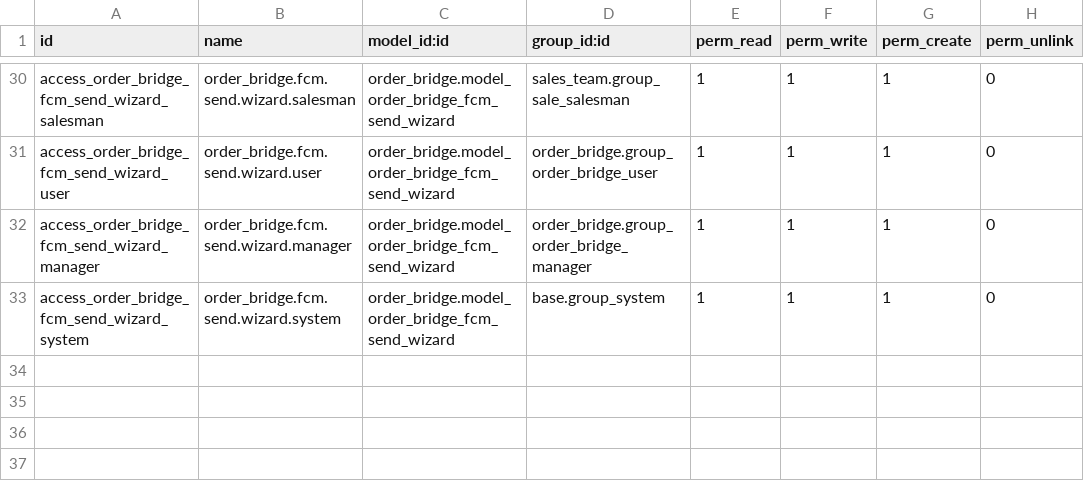
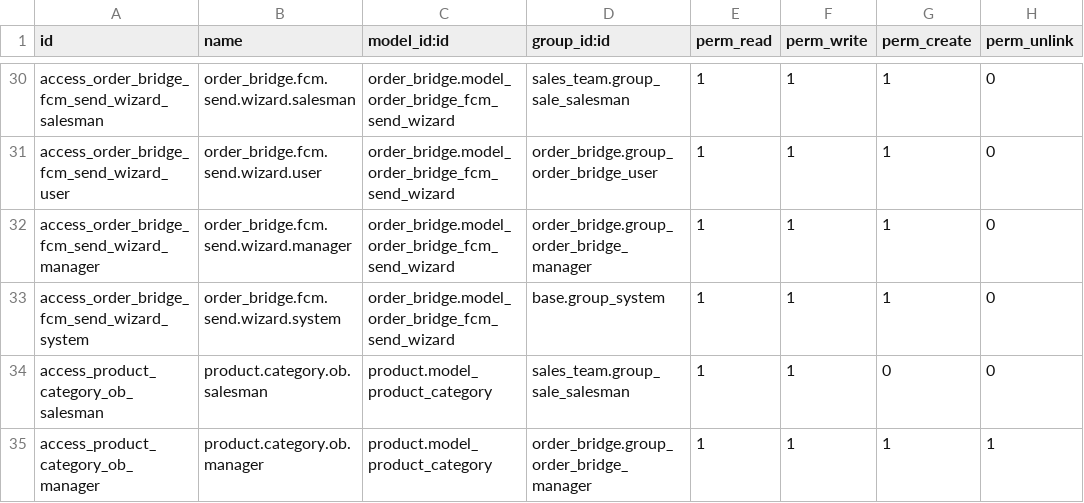
Before and after one commit to aprezcuba24/odoo, a CSV file: own_modules/order_bridge/security/ir.model.access.csv, drawn as a sheet; only a part is shown, gaps mark what is left out; the diff names each change by its address in the sheet, - before the commit and + after, or states it on an @@ line.

Commit message:
Order in categories

```diff
--- a/own_modules/order_bridge/security/ir.model.access.csv
+++ b/own_modules/order_bridge/security/ir.model.access.csv
+row 34: access_product_category_ob_salesman | product.category.ob.salesman | product.model_product_category | sales_team.group_sale_salesman | 1 | 1 | 0 | 0
+row 35: access_product_category_ob_manager | product.category.ob.manager | product.model_product_category | order_bridge.group_order_bridge_manager | 1 | 1 | 1 | 1
```
Also changed, not shown: 12 other files.
